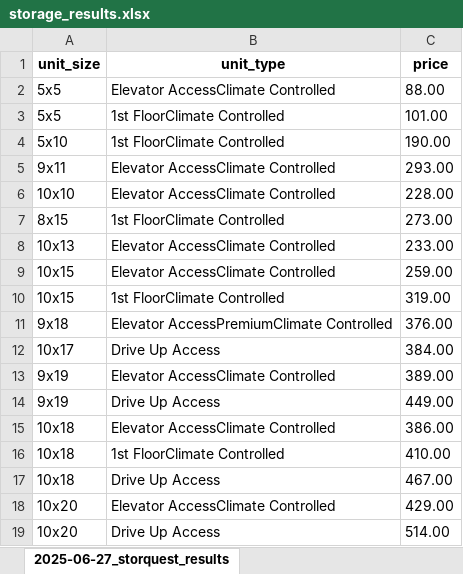
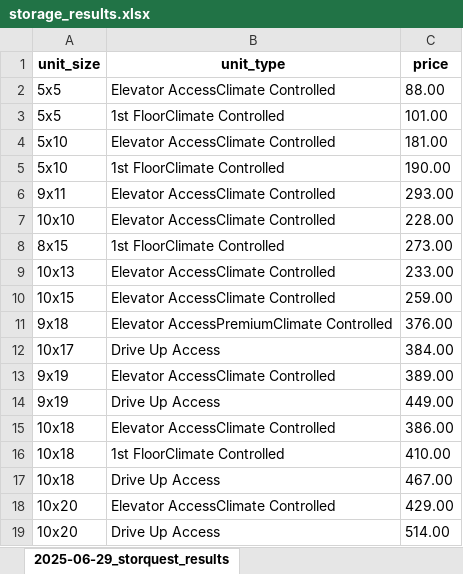
Before and after one commit to twdatascience/web-scraping-project, an Excel workbook: storage_results.xlsx, sheet 2025-06-29_storquest_results, drawn as a sheet; values as stored, in another font and other column widths than the file's, no borders; removed rows and columns are numbered as before the commit, all else as after; the diff names each change by its address in the sheet, - before the commit and + after, or states it on an @@ line.

```diff
--- a/storage_results.xlsx (sheet 2025-06-29_storquest_results)
+++ b/storage_results.xlsx (sheet 2025-06-29_storquest_results)
-sheet tab: 2025-06-27_storquest_results
+sheet tab: 2025-06-29_storquest_results
+row 4: 5x10 | Elevator AccessClimate Controlled | 181.00
-row 10: 10x15 | 1st FloorClimate Controlled | 319.00
```
Also changed, not shown: sheet 2025-06-29_storage_mart_results, sheet 2025-06-29_sopris_results, other sheet tabs, 11 other files.
